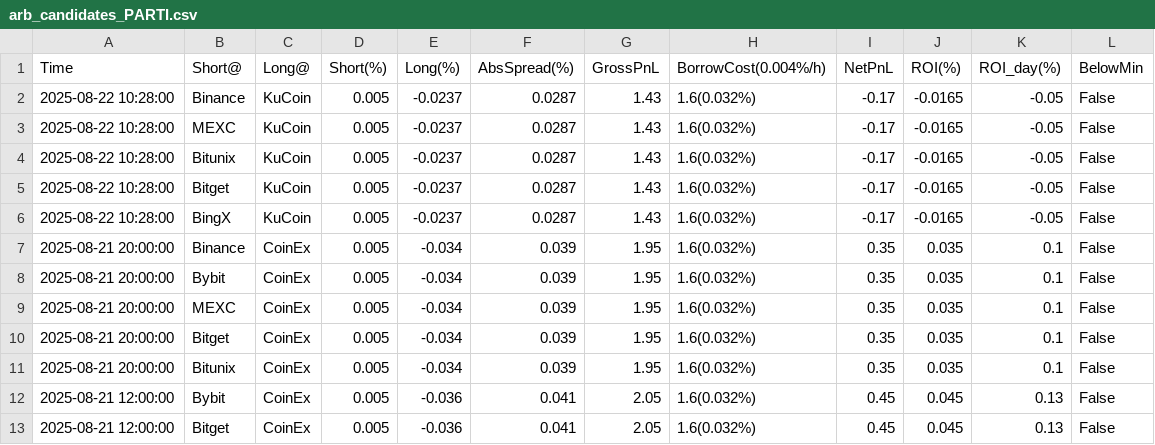
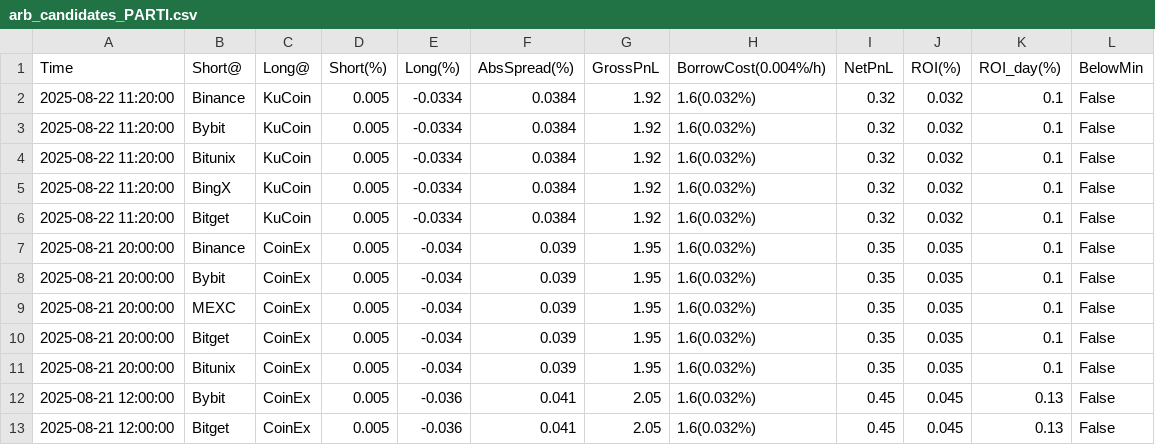
Before and after one commit to aerist123/funding-data, a CSV file: public/data/arb_candidates_PARTI.csv, drawn as a sheet; only a part is shown.

```diff
--- a/public/data/arb_candidates_PARTI.csv
+++ b/public/data/arb_candidates_PARTI.csv
@@ -1,7 +1,7 @@
 Time,Short@,Long@,Short(%),Long(%),AbsSpread(%),GrossPnL,BorrowCost(0.004%/h),NetPnL,ROI(%),ROI_day(%),BelowMin
-2025-08-22 10:28:00,Binance,KuCoin,0.005,-0.0237,0.0287,1.43,1.6(0.032%),-0.17,-0.0165,-0.05,False
-2025-08-22 10:28:00,MEXC,KuCoin,0.005,-0.0237,0.0287,1.43,1.6(0.032%),-0.17,-0.0165,-0.05,False
-2025-08-22 10:28:00,Bitunix,KuCoin,0.005,-0.0237,0.0287,1.43,1.6(0.032%),-0.17,-0.0165,-0.05,False
-2025-08-22 10:28:00,Bitget,KuCoin,0.005,-0.0237,0.0287,1.43,1.6(0.032%),-0.17,-0.0165,-0.05,False
-2025-08-22 10:28:00,BingX,KuCoin,0.005,-0.0237,0.0287,1.43,1.6(0.032%),-0.17,-0.0165,-0.05,False
+2025-08-22 11:20:00,Binance,KuCoin,0.005,-0.0334,0.0384,1.92,1.6(0.032%),0.32,0.032,0.1,False
+2025-08-22 11:20:00,Bybit,KuCoin,0.005,-0.0334,0.0384,1.92,1.6(0.032%),0.32,0.032,0.1,False
+2025-08-22 11:20:00,Bitunix,KuCoin,0.005,-0.0334,0.0384,1.92,1.6(0.032%),0.32,0.032,0.1,False
+2025-08-22 11:20:00,BingX,KuCoin,0.005,-0.0334,0.0384,1.92,1.6(0.032%),0.32,0.032,0.1,False
+2025-08-22 11:20:00,Bitget,KuCoin,0.005,-0.0334,0.0384,1.92,1.6(0.032%),0.32,0.032,0.1,False
 2025-08-21 20:00:00,Binance,CoinEx,0.005,-0.034,0.039,1.95,1.6(0.032%),0.35,0.035,0.1,False
```
Also changed, not shown: public/data/arb_candidates_OM.csv, public/data/arb_candidates_PENGU.csv, 18 other files.
